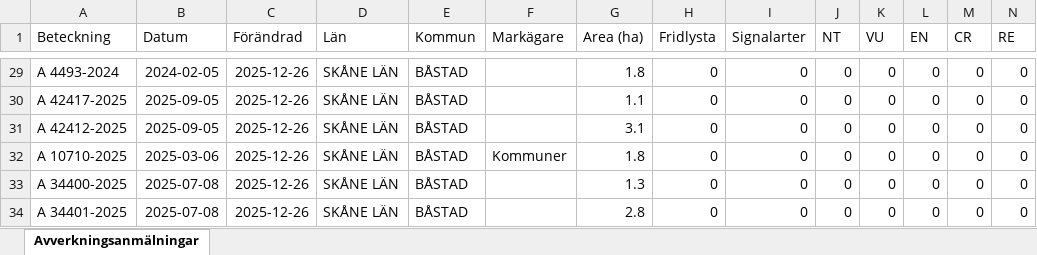
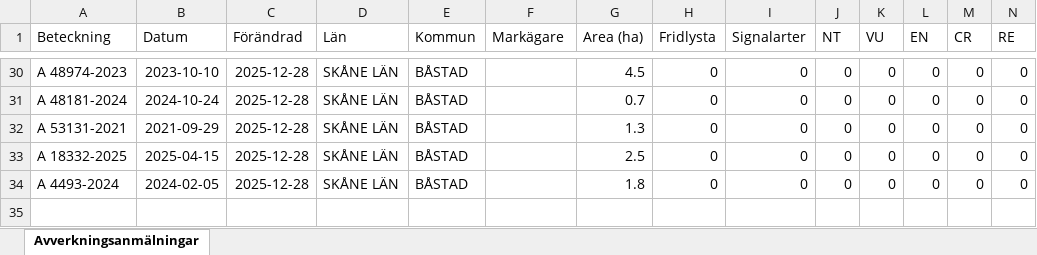
Before and after one commit to klasma/Logging_1278, an Excel workbook: Översikt BÅSTAD.xlsx, sheet Avverkningsanmälningar, drawn as a sheet; only a part is shown, gaps mark what is left out; values as stored, in another font and other column widths than the file's, no borders; removed rows and columns are numbered as before the commit, all else as after; rows hold the shown columns only; the diff covers the shown part only; the diff names each change by its address in the sheet, - before the commit and + after, or states it on an @@ line.

```diff
--- a/Översikt BÅSTAD.xlsx (sheet Avverkningsanmälningar)
+++ b/Översikt BÅSTAD.xlsx (sheet Avverkningsanmälningar)
-A30 (Beteckning): A 4493-2024
+A30 (Beteckning): A 48974-2023
-B30 (Datum): 2024-02-05
+B30 (Datum): 2023-10-10
-C30:C32 (Förändrad): 2025-12-26
+C30:C32 (Förändrad): 2025-12-28
-G30 (Area (ha)): 1.8
+G30 (Area (ha)): 4.5
-A31 (Beteckning): A 42417-2025
+A31 (Beteckning): A 48181-2024
-B31 (Datum): 2025-09-05
+B31 (Datum): 2024-10-24
-G31 (Area (ha)): 1.1
+G31 (Area (ha)): 0.7
-A32 (Beteckning): A 42412-2025
+A32 (Beteckning): A 53131-2021
-B32 (Datum): 2025-09-05
+B32 (Datum): 2021-09-29
-G32 (Area (ha)): 3.1
+G32 (Area (ha)): 1.3
-row 32: A 10710-2025 | 2025-03-06 | 2025-12-26 | SKÅNE LÄN | BÅSTAD | Kommuner | 1.8 | 0 | 0 | 0 | 0 | 0 | 0 | 0
-A33 (Beteckning): A 34400-2025
+A33 (Beteckning): A 18332-2025
-B33 (Datum): 2025-07-08
+B33 (Datum): 2025-04-15
-C33:C34 (Förändrad): 2025-12-26
+C33:C34 (Förändrad): 2025-12-28
-G33 (Area (ha)): 1.3
+G33 (Area (ha)): 2.5
-A34 (Beteckning): A 34401-2025
+A34 (Beteckning): A 4493-2024
-B34 (Datum): 2025-07-08
+B34 (Datum): 2024-02-05
-G34 (Area (ha)): 2.8
+G34 (Area (ha)): 1.8
```
Also changed, not shown: 7 added rows, 6 removed rows and 62 edited cells elsewhere in this sheet, artfynd/A 1782-2024 artfynd.xlsx, artfynd/A 18319-2025 artfynd.xlsx, 24 other files.
